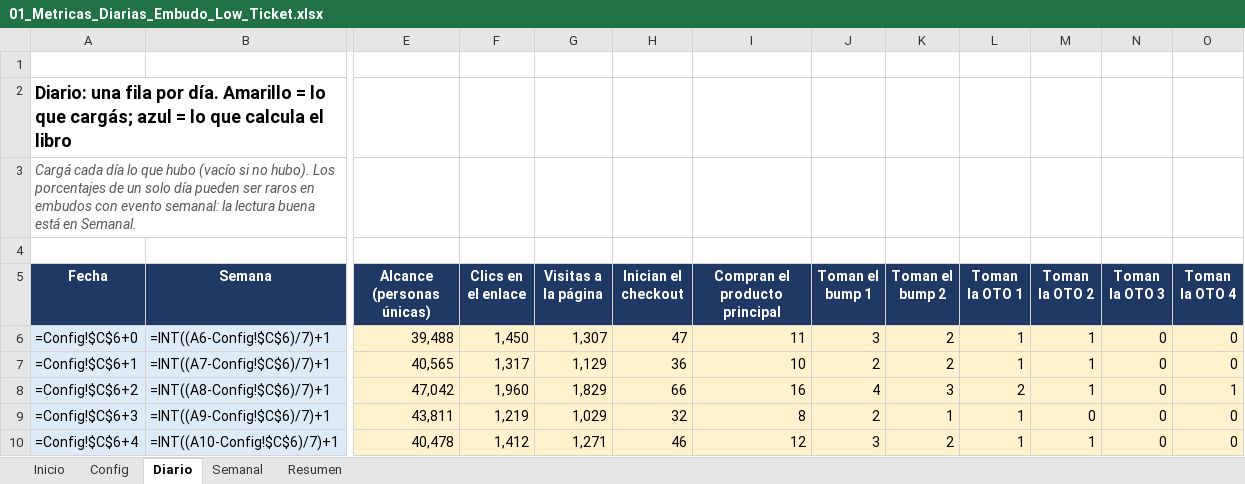
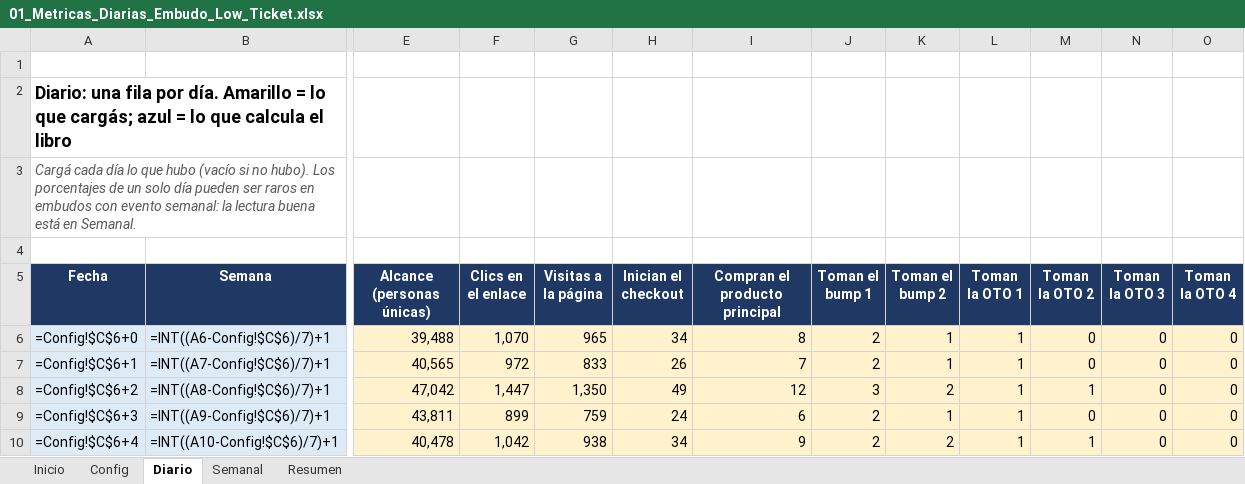
Before and after one commit to jesustassarolo/modelos-financieros-embudos, an Excel workbook: excel/metricas-diarias/01_Metricas_Diarias_Embudo_Low_Ticket.xlsx, sheet Diario, drawn as a sheet; only a part is shown, gaps mark what is left out; values as stored, in another font and other column widths than the file's, no borders; formulas without a stored value are shown as written; the diff covers the shown part only; the diff names each change by its address in the sheet, - before the commit and + after, or states it on an @@ line.

```diff
--- a/excel/metricas-diarias/01_Metricas_Diarias_Embudo_Low_Ticket.xlsx (sheet Diario)
+++ b/excel/metricas-diarias/01_Metricas_Diarias_Embudo_Low_Ticket.xlsx (sheet Diario)
-F6 (Clics en el enlace): 1,450
+F6 (Clics en el enlace): 1,070
-G6 (Visitas a la página): 1,307
+G6 (Visitas a la página): 965
-H6 (Inician el checkout): 47
+H6 (Inician el checkout): 34
-I6 (Compran el producto principal): 11
+I6 (Compran el producto principal): 8
-J6 (Toman el bump 1): 3
+J6 (Toman el bump 1): 2
-K6:K7 (Toman el bump 2): 2
+K6:K7 (Toman el bump 2): 1
-M6:M7 (Toman la OTO 2): 1
+M6:M7 (Toman la OTO 2): 0
-F7 (Clics en el enlace): 1,317
+F7 (Clics en el enlace): 972
-G7 (Visitas a la página): 1,129
+G7 (Visitas a la página): 833
-H7 (Inician el checkout): 36
+H7 (Inician el checkout): 26
-I7 (Compran el producto principal): 10
+I7 (Compran el producto principal): 7
-F8 (Clics en el enlace): 1,960
+F8 (Clics en el enlace): 1,447
-G8 (Visitas a la página): 1,829
+G8 (Visitas a la página): 1,350
-H8 (Inician el checkout): 66
+H8 (Inician el checkout): 49
-I8 (Compran el producto principal): 16
+I8 (Compran el producto principal): 12
-J8 (Toman el bump 1): 4
+J8 (Toman el bump 1): 3
-K8 (Toman el bump 2): 3
+K8 (Toman el bump 2): 2
-L8 (Toman la OTO 1): 2
+L8 (Toman la OTO 1): 1
-O8 (Toman la OTO 4): 1
+O8 (Toman la OTO 4): 0
-F9 (Clics en el enlace): 1,219
+F9 (Clics en el enlace): 899
-G9 (Visitas a la página): 1,029
+G9 (Visitas a la página): 759
-H9 (Inician el checkout): 32
+H9 (Inician el checkout): 24
-I9 (Compran el producto principal): 8
+I9 (Compran el producto principal): 6
-F10 (Clics en el enlace): 1,412
+F10 (Clics en el enlace): 1,042
-G10 (Visitas a la página): 1,271
+G10 (Visitas a la página): 938
-H10 (Inician el checkout): 46
+H10 (Inician el checkout): 34
-I10 (Compran el producto principal): 12
+I10 (Compran el producto principal): 9
-J10 (Toman el bump 1): 3
+J10 (Toman el bump 1): 2
```
Also changed, not shown: 149 edited cells elsewhere in this sheet, excel/metricas-diarias/02_Metricas_Diarias_Embudo_Webinar_Gratuito.xlsx, excel/metricas-diarias/03_Metricas_Diarias_Embudo_de_Llamada.xlsx, 2 other files.
